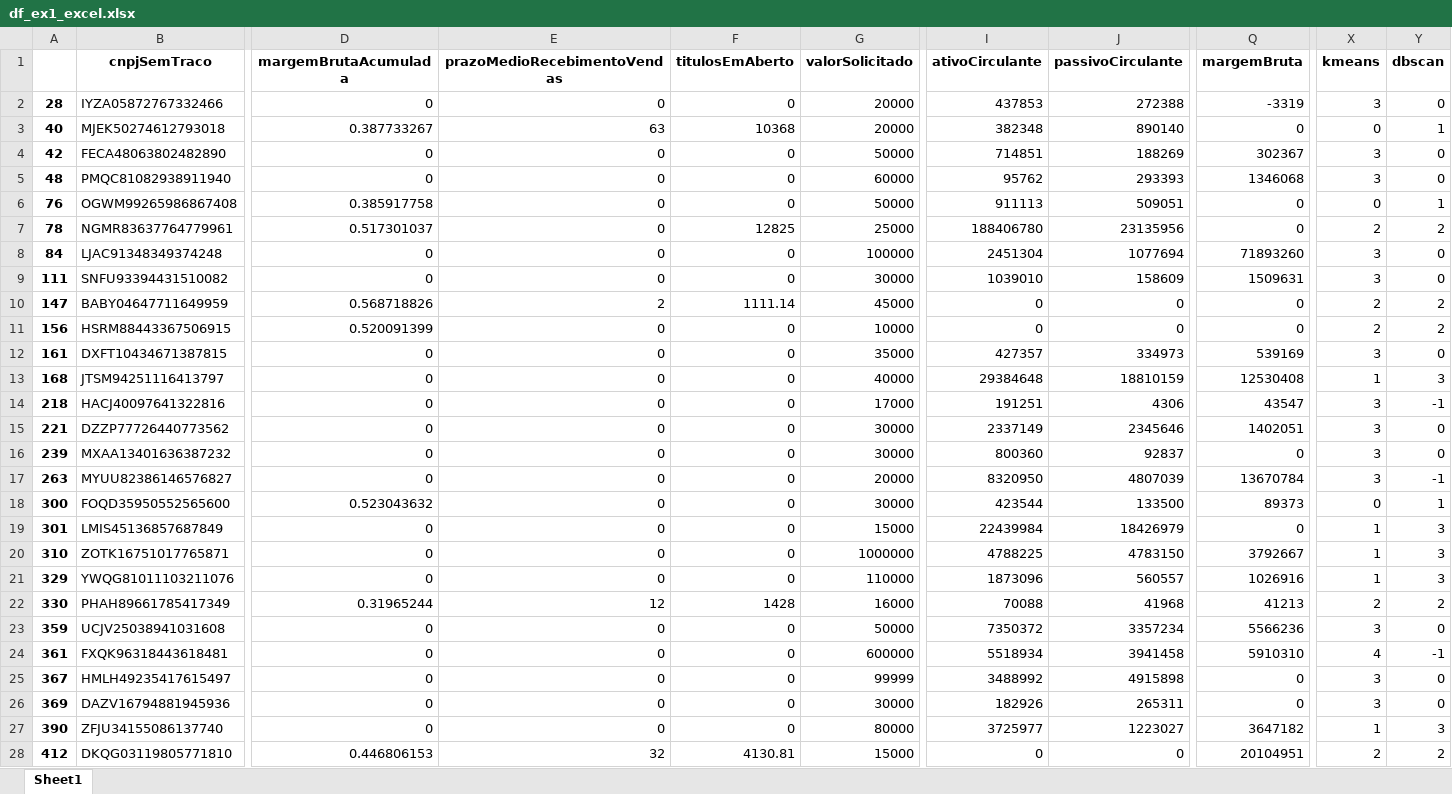
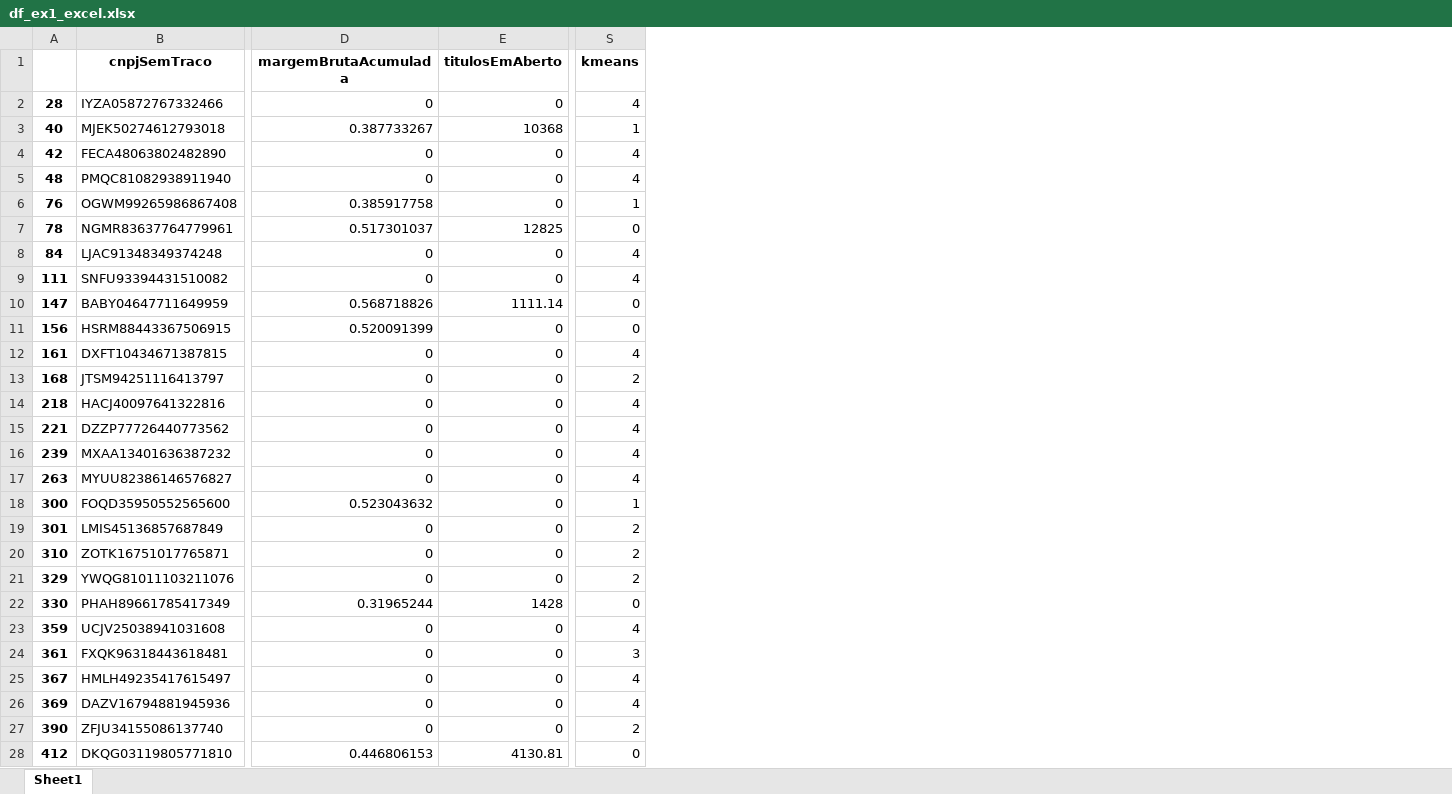
Before and after one commit to hgf777-br/trabalho-final-bootcamp, an Excel workbook: df_ex1_excel.xlsx, sheet Sheet1, drawn as a sheet; only a part is shown, gaps mark what is left out; values as stored, in another font and other column widths than the file's, no borders; removed rows and columns are numbered as before the commit, all else as after; the diff covers the shown part only; the diff names each change by its address in the sheet, - before the commit and + after, or states it on an @@ line.

```diff
--- a/df_ex1_excel.xlsx (sheet Sheet1)
+++ b/df_ex1_excel.xlsx (sheet Sheet1)
-column E (prazoMedioRecebimentoVendas), rows 2-28: 0 | 63 | 0 | 0 | 0 | 0 | 0 | 0 | 2 | 0 | 0 | 0 | 0 | 0 | 0 | 0 | 0 | 0 | 0 | 0 | 12 | 0 | 0 | 0 | 0 | 0 | 32
-column G (valorSolicitado), rows 2-28: 20000 | 20000 | 50000 | 60000 | 50000 | 25000 | 100000 | 30000 | 45000 | 10000 | 35000 | 40000 | 17000 | 30000 | 30000 | 20000 | 30000 | 15000 | 1000000 | 110000 | 16000 | 50000 | 600000 | 99999 | 30000 | 80000 | 15000
-column I (ativoCirculante), rows 2-28: 437853 | 382348 | 714851 | 95762 | 911113 | 188406780 | 2451304 | 1039010 | 0 | 0 | 427357 | 29384648 | 191251 | 2337149 | 800360 | 8320950 | 423544 | 22439984 | 4788225 | 1873096 | 70088 | 7350372 | 5518934 | 3488992 | 182926 | 3725977 | 0
-column J (passivoCirculante), rows 2-28: 272388 | 890140 | 188269 | 293393 | 509051 | 23135956 | 1077694 | 158609 | 0 | 0 | 334973 | 18810159 | 4306 | 2345646 | 92837 | 4807039 | 133500 | 18426979 | 4783150 | 560557 | 41968 | 3357234 | 3941458 | 4915898 | 265311 | 1223027 | 0
-column Q (margemBruta), rows 2-28: -3319 | 0 | 302367 | 1346068 | 0 | 0 | 71893260 | 1509631 | 0 | 0 | 539169 | 12530408 | 43547 | 1402051 | 0 | 13670784 | 89373 | 0 | 3792667 | 1026916 | 41213 | 5566236 | 5910310 | 0 | 0 | 3647182 | 20104951
-column Y (dbscan), rows 2-28: 0 | 1 | 0 | 0 | 1 | 2 | 0 | 0 | 2 | 2 | 0 | 3 | -1 | 0 | 0 | -1 | 1 | 3 | 3 | 3 | 2 | 0 | -1 | 0 | 0 | 3 | 2
-S2 (kmeans): 3
+S2 (kmeans): 4
-S3 (kmeans): 0
+S3 (kmeans): 1
-S4:S5 (kmeans): 3
+S4:S5 (kmeans): 4
-S6 (kmeans): 0
+S6 (kmeans): 1
-S7 (kmeans): 2
+S7 (kmeans): 0
-S8:S9 (kmeans): 3
+S8:S9 (kmeans): 4
-S10:S11 (kmeans): 2
+S10:S11 (kmeans): 0
-S12 (kmeans): 3
+S12 (kmeans): 4
-S13 (kmeans): 1
+S13 (kmeans): 2
-S14:S17 (kmeans): 3
+S14:S17 (kmeans): 4
-S18 (kmeans): 0
+S18 (kmeans): 1
-S19:S21 (kmeans): 1
+S19:S21 (kmeans): 2
-S22 (kmeans): 2
+S22 (kmeans): 0
-S23 (kmeans): 3
+S23 (kmeans): 4
-S24 (kmeans): 4
+S24 (kmeans): 3
-S25:S26 (kmeans): 3
+S25:S26 (kmeans): 4
-S27 (kmeans): 1
+S27 (kmeans): 2
-S28 (kmeans): 2
+S28 (kmeans): 0
```
Also changed, not shown: 1496 edited cells elsewhere in this sheet, Kmeans_centroides.xlsx, Kmeans_percentual.xlsx, 6 other files.
